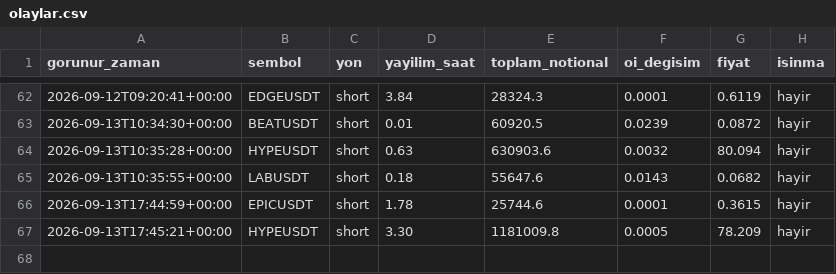
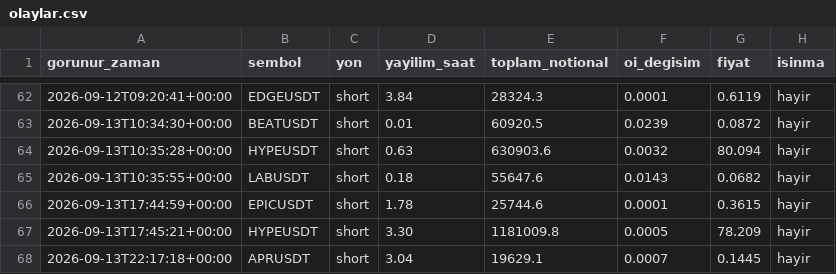
Before and after one commit to varmlx26/balina-dedektor, a CSV file: olaylar.csv, drawn as a sheet; only a part is shown, gaps mark what is left out; the diff names each change by its address in the sheet, - before the commit and + after, or states it on an @@ line.

```diff
--- a/olaylar.csv
+++ b/olaylar.csv
+row 68: 2026-09-13T22:17:18+00:00 | APRUSDT | short | 3.04 | 19629.1 | 0.0007 | 0.1445 | hayir
```
Also changed, not shown: 2 other files.
